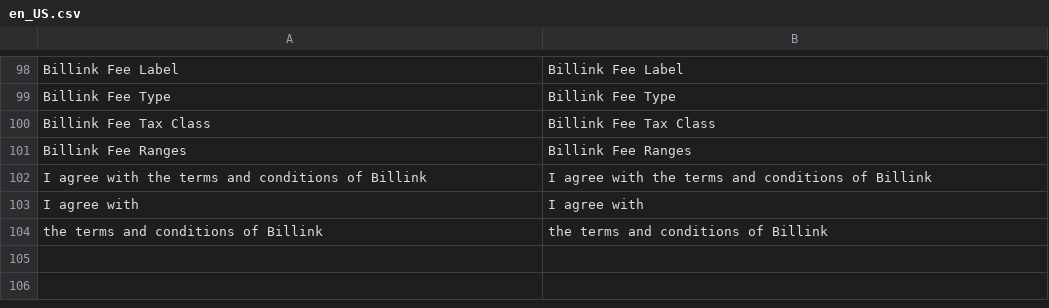
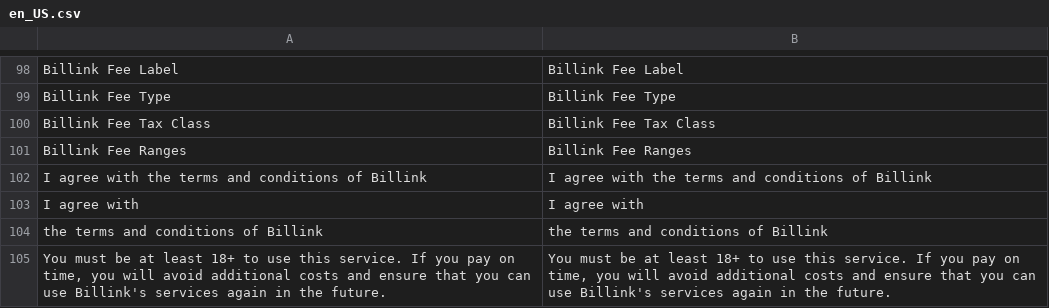
Before and after one commit to Billinkbv/Magento-2, a CSV file: i18n/en_US.csv, drawn as a sheet; only a part is shown, gaps mark what is left out; the diff names each change by its address in the sheet, - before the commit and + after, or states it on an @@ line.

```diff
--- a/i18n/en_US.csv
+++ b/i18n/en_US.csv
+row 105: You must be at least 18+ to use this service. If you pay on time, you will avoid additional costs and ensure that you can use Billink's services again in the future. | You must be at least 18+ to use this service. If you pay on time, you will avoid additional costs and ensure that you can use Billink's services again in the future.
```
Also changed, not shown: i18n/nl_NL.csv, 1 other file.
